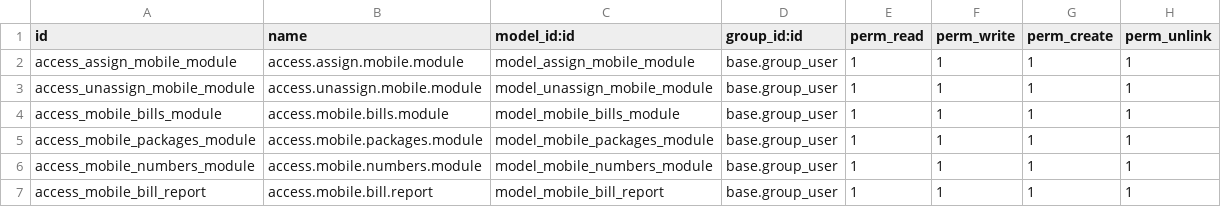
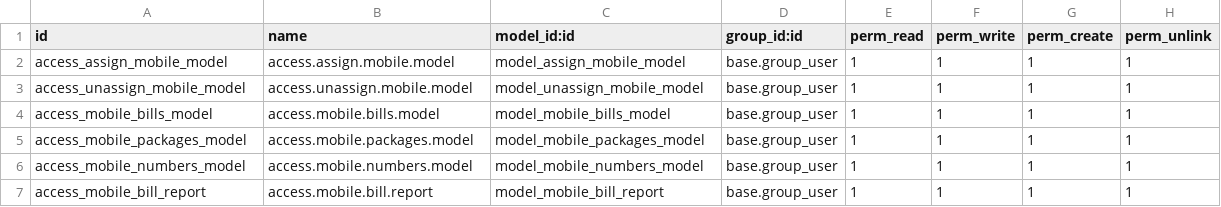
Before and after one commit to Burnaviour/odoo-modules, a CSV file: kkn_mobile_module/security/ir.model.access.csv, drawn as a sheet.

Commit message:
update models name of custom kkn modules

```diff
--- a/kkn_mobile_module/security/ir.model.access.csv
+++ b/kkn_mobile_module/security/ir.model.access.csv
@@ -1,7 +1,7 @@
 id,name,model_id:id,group_id:id,perm_read,perm_write,perm_create,perm_unlink
-access_assign_mobile_module,access.assign.mobile.module,model_assign_mobile_module,base.group_user,1,1,1,1
-access_unassign_mobile_module,access.unassign.mobile.module,model_unassign_mobile_module,base.group_user,1,1,1,1
-access_mobile_bills_module,access.mobile.bills.module,model_mobile_bills_module,base.group_user,1,1,1,1
-access_mobile_packages_module,access.mobile.packages.module,model_mobile_packages_module,base.group_user,1,1,1,1
-access_mobile_numbers_module,access.mobile.numbers.module,model_mobile_numbers_module,base.group_user,1,1,1,1
+access_assign_mobile_model,access.assign.mobile.model,model_assign_mobile_model,base.group_user,1,1,1,1
+access_unassign_mobile_model,access.unassign.mobile.model,model_unassign_mobile_model,base.group_user,1,1,1,1
+access_mobile_bills_model,access.mobile.bills.model,model_mobile_bills_model,base.group_user,1,1,1,1
+access_mobile_packages_model,access.mobile.packages.model,model_mobile_packages_model,base.group_user,1,1,1,1
+access_mobile_numbers_model,access.mobile.numbers.model,model_mobile_numbers_model,base.group_user,1,1,1,1
 access_mobile_bill_report,access.mobile.bill.report,model_mobile_bill_report,base.group_user,1,1,1,1
```
Also changed, not shown: kkn_electricity_module/security/ir.model.access.csv, kkn_pop_module/security/ir.model.access.csv, 26 other files.
